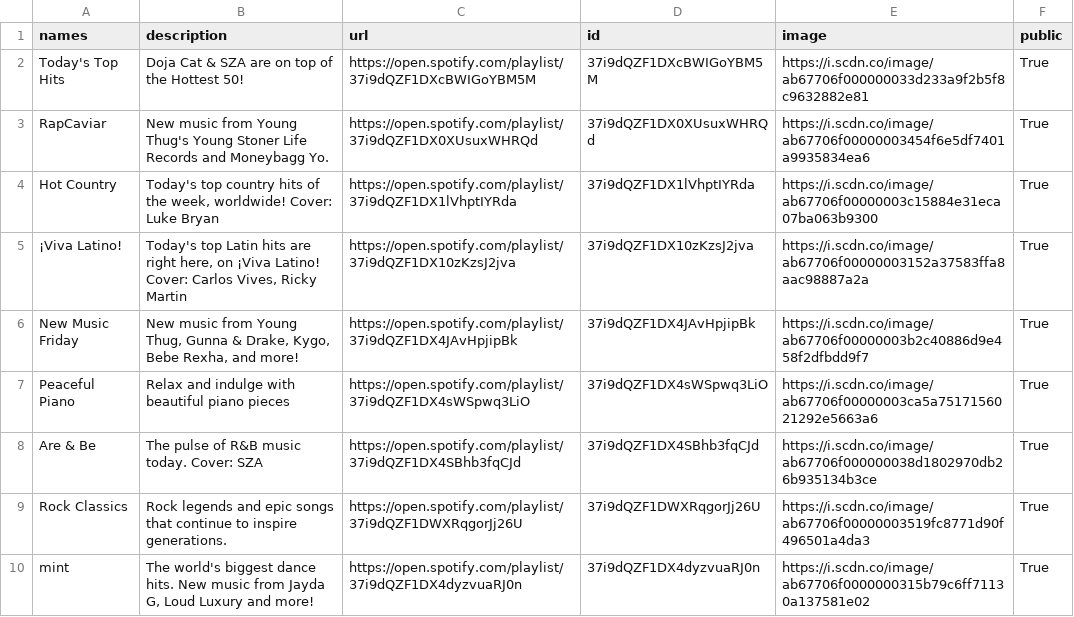
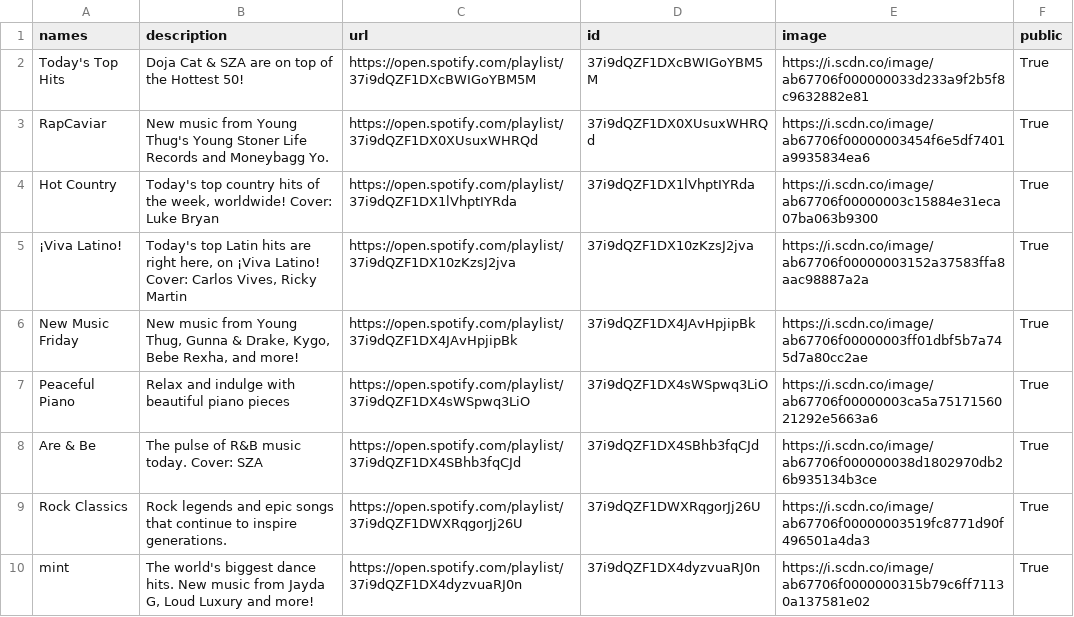
Before and after one commit to GrAMATO/Spotify_final, a CSV file: Testfolder/data_playlists.csv, drawn as a sheet; only a part is shown; the diff covers the shown part only.

Commit message:
update

```diff
--- a/Testfolder/data_playlists.csv
+++ b/Testfolder/data_playlists.csv
@@ -5,3 +5,3 @@ Hot Country,"Today's top country hits of the week, worldwide! Cover: Luke Bryan"
 ¡Viva Latino!,"Today's top Latin hits are right here, on ¡Viva Latino! Cover: Carlos Vives, Ricky Martin",https://open.spotify.com/playlist/37i9dQZF1DX10zKzsJ2jva,37i9dQZF1DX10zKzsJ2jva,https://i.scdn.co/image/ab67706f00000003152a37583ffa8aac98887a2a,True
-New Music Friday,"New music from Young Thug, Gunna & Drake,  Kygo, Bebe Rexha, and more!  ",https://open.spotify.com/playlist/37i9dQZF1DX4JAvHpjipBk,37i9dQZF1DX4JAvHpjipBk,https://i.scdn.co/image/ab67706f00000003b2c40886d9e458f2dfbdd9f7,True
+New Music Friday,"New music from Young Thug, Gunna & Drake,  Kygo, Bebe Rexha, and more!  ",https://open.spotify.com/playlist/37i9dQZF1DX4JAvHpjipBk,37i9dQZF1DX4JAvHpjipBk,https://i.scdn.co/image/ab67706f00000003ff01dbf5b7a745d7a80cc2ae,True
 Peaceful Piano,Relax and indulge with beautiful piano pieces,https://open.spotify.com/playlist/37i9dQZF1DX4sWSpwq3LiO,37i9dQZF1DX4sWSpwq3LiO,https://i.scdn.co/image/ab67706f00000003ca5a7517156021292e5663a6,True
```
Also changed, not shown: 10 edited cells elsewhere in this file.
